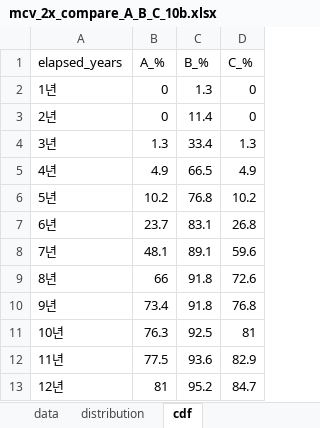
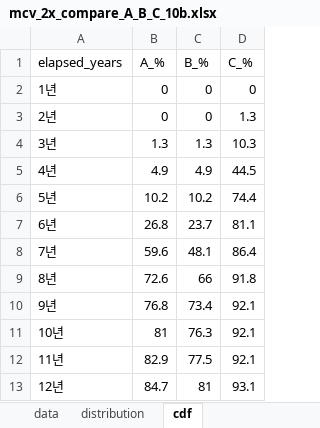
Before and after one commit to healthfood121-sudo/justkeepbuyingtqqq, an Excel workbook: results/mcv_2x_compare_A_B_C_10b.xlsx, sheet cdf, drawn as a sheet; only a part is shown; values as stored, in another font and other column widths than the file's, no borders; the diff covers the shown part only; the diff names each change by its address in the sheet, - before the commit and + after, or states it on an @@ line.

```diff
--- a/results/mcv_2x_compare_A_B_C_10b.xlsx (sheet cdf)
+++ b/results/mcv_2x_compare_A_B_C_10b.xlsx (sheet cdf)
-C2 (B_%): 1.3
+C2 (B_%): 0
-C3 (B_%): 11.4
+C3 (B_%): 0
-D3 (C_%): 0
+D3 (C_%): 1.3
-C4 (B_%): 33.4
+C4 (B_%): 1.3
-D4 (C_%): 1.3
+D4 (C_%): 10.3
-C5 (B_%): 66.5
+C5 (B_%): 4.9
-D5 (C_%): 4.9
+D5 (C_%): 44.5
-C6 (B_%): 76.8
+C6 (B_%): 10.2
-D6 (C_%): 10.2
+D6 (C_%): 74.4
-B7 (A_%): 23.7
+B7 (A_%): 26.8
-C7 (B_%): 83.1
+C7 (B_%): 23.7
-D7 (C_%): 26.8
+D7 (C_%): 81.1
-B8 (A_%): 48.1
+B8 (A_%): 59.6
-C8 (B_%): 89.1
+C8 (B_%): 48.1
-D8 (C_%): 59.6
+D8 (C_%): 86.4
-B9 (A_%): 66
+B9 (A_%): 72.6
-C9 (B_%): 91.8
+C9 (B_%): 66
-D9 (C_%): 72.6
+D9 (C_%): 91.8
-B10 (A_%): 73.4
+B10 (A_%): 76.8
-C10 (B_%): 91.8
+C10 (B_%): 73.4
-D10 (C_%): 76.8
+D10 (C_%): 92.1
-B11 (A_%): 76.3
+B11 (A_%): 81
-C11 (B_%): 92.5
+C11 (B_%): 76.3
-D11 (C_%): 81
+D11 (C_%): 92.1
-B12 (A_%): 77.5
+B12 (A_%): 82.9
-C12 (B_%): 93.6
+C12 (B_%): 77.5
-D12 (C_%): 82.9
+D12 (C_%): 92.1
-B13 (A_%): 81
+B13 (A_%): 84.7
-C13 (B_%): 95.2
+C13 (B_%): 81
-D13 (C_%): 84.7
+D13 (C_%): 93.1
```
Also changed, not shown: 24 edited cells elsewhere in this sheet, sheet data, sheet distribution, results/mcv_1x_compare_A_B_C_20b.xlsx, results/mcv_2x_compare_A_B_C_20b.xlsx, 35 other files.
